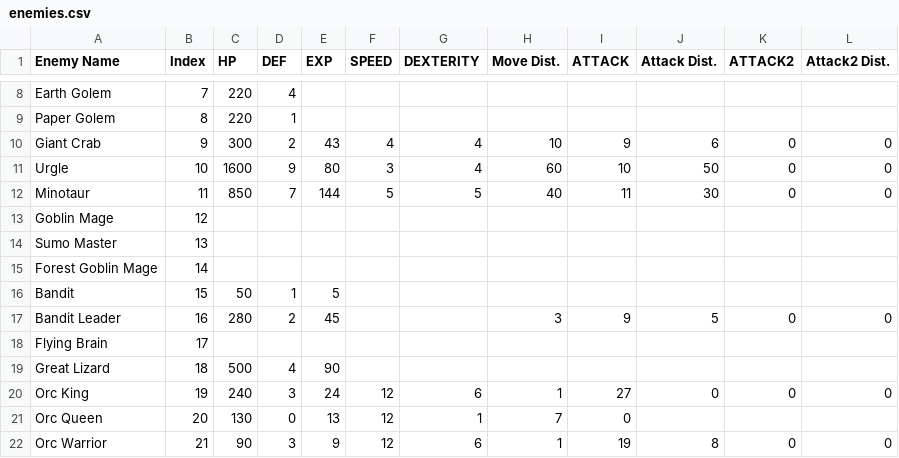
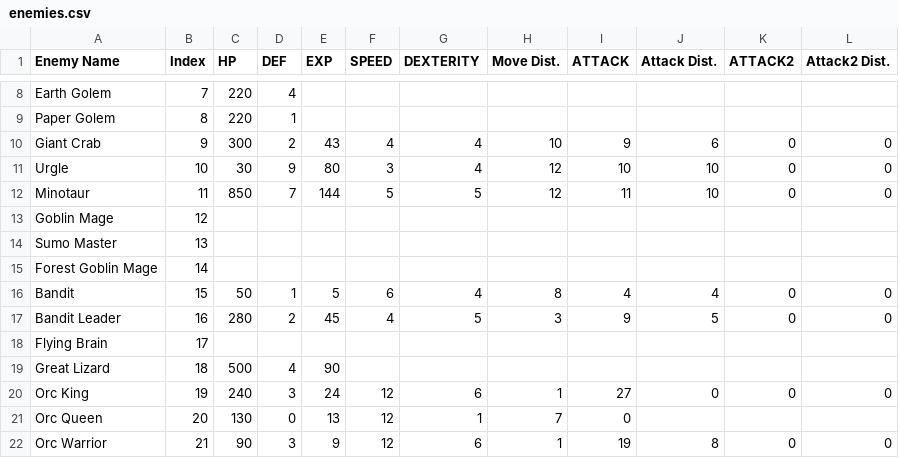
Before and after one commit to JJ-TAZMS/ROTMG, a CSV file: res/enemies.csv, drawn as a sheet; only a part is shown, gaps mark what is left out; the diff names each change by its address in the sheet, - before the commit and + after, or states it on an @@ line.

```diff
--- a/res/enemies.csv
+++ b/res/enemies.csv
-C11 (HP): 1600
+C11 (HP): 30
-H11 (Move Dist.): 60
+H11 (Move Dist.): 12
-J11 (Attack Dist.): 50
+J11 (Attack Dist.): 10
-H12 (Move Dist.): 40
+H12 (Move Dist.): 12
-J12 (Attack Dist.): 30
+J12 (Attack Dist.): 10
-F16 (SPEED): (empty)
+F16 (SPEED): 6
-G16 (DEXTERITY): (empty)
+G16 (DEXTERITY): 4
-H16 (Move Dist.): (empty)
+H16 (Move Dist.): 8
-I16 (ATTACK): (empty)
+I16 (ATTACK): 4
-J16 (Attack Dist.): (empty)
+J16 (Attack Dist.): 4
-K16 (ATTACK2): (empty)
+K16 (ATTACK2): 0
-L16 (Attack2 Dist.): (empty)
+L16 (Attack2 Dist.): 0
-F17 (SPEED): (empty)
+F17 (SPEED): 4
-G17 (DEXTERITY): (empty)
+G17 (DEXTERITY): 5
```
